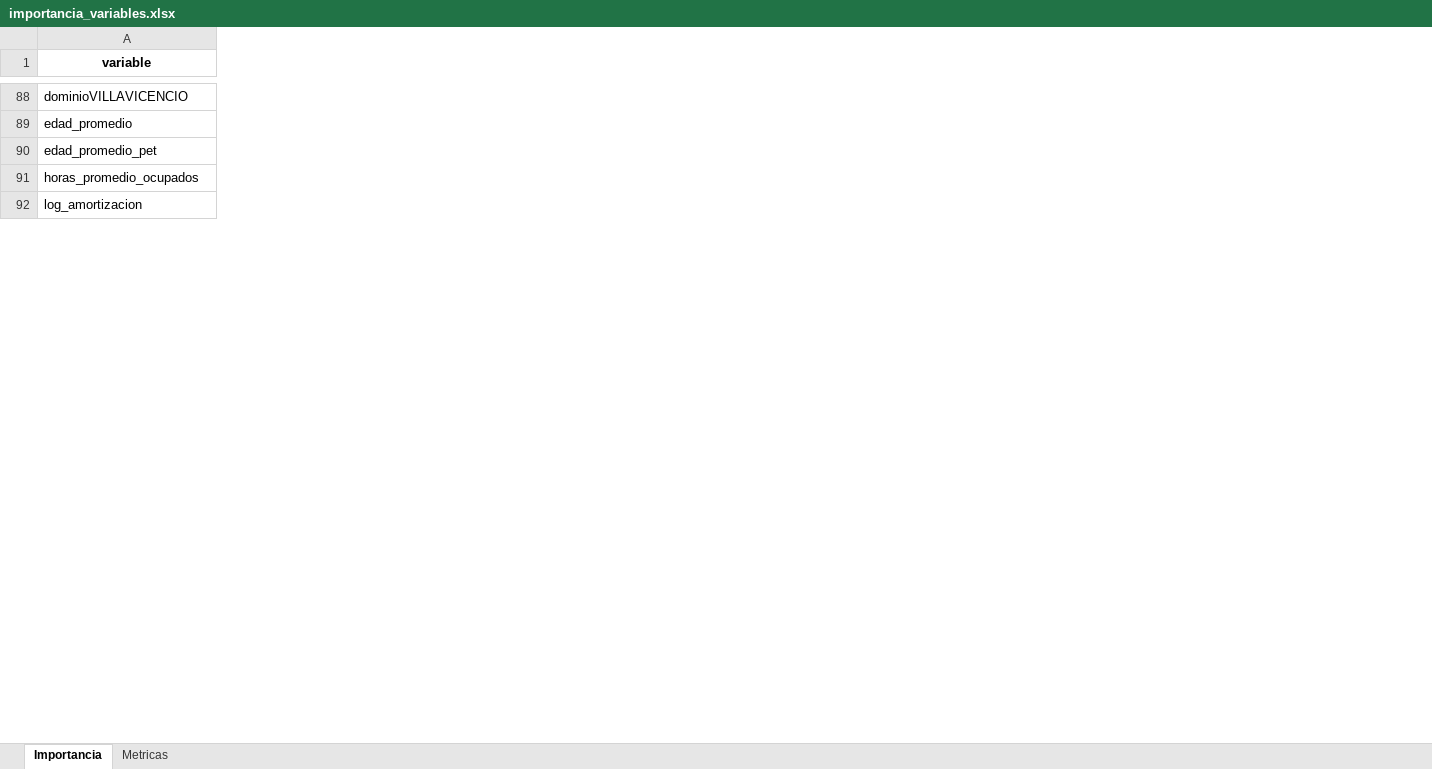
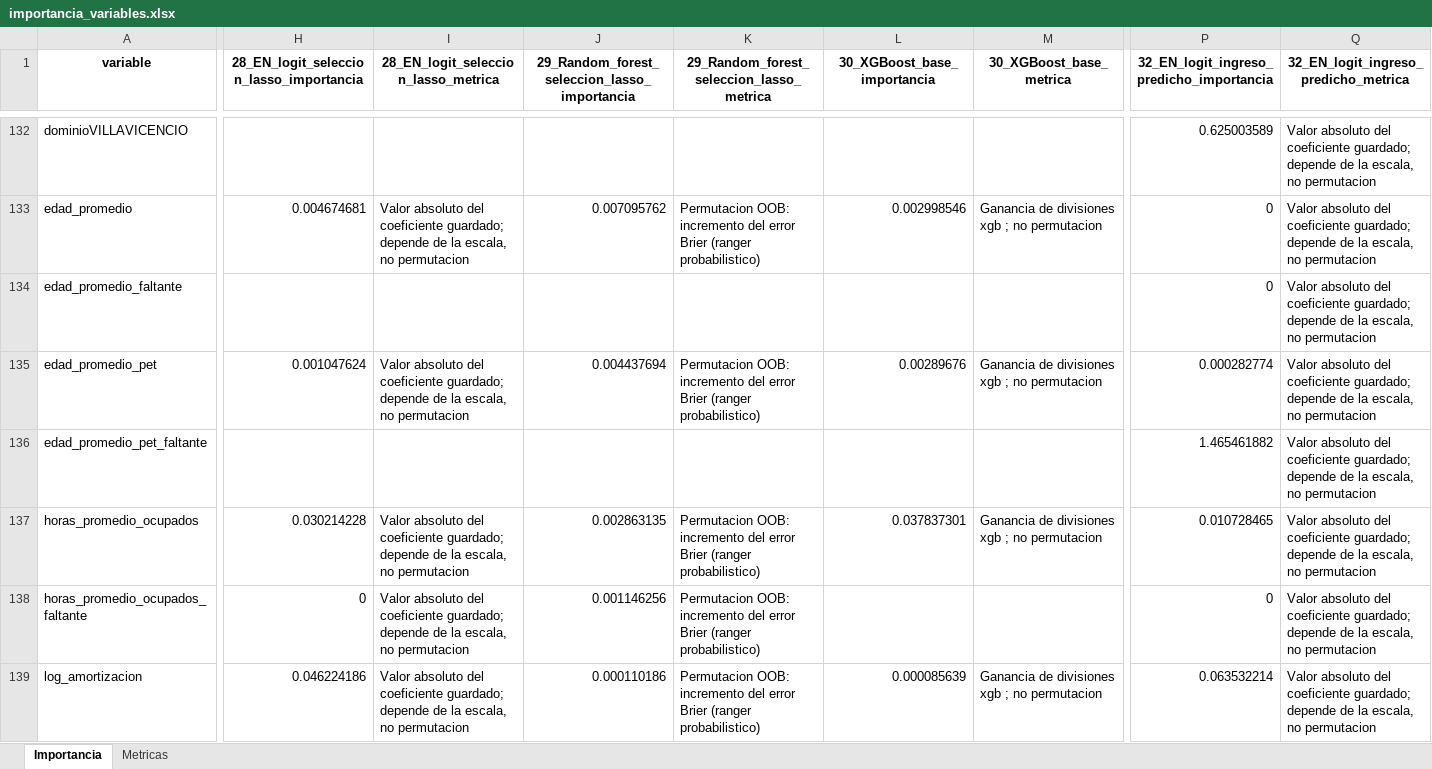
Before and after one commit to lapuertoamaya-cmd/Taller_02_grupo_05, an Excel workbook: 03_outputs/entrega_final/importancia_variables.xlsx, sheet Importancia, drawn as a sheet; only a part is shown, gaps mark what is left out; values as stored, in another font and other column widths than the file's, no borders; rows hold the shown columns only; the diff covers the shown part only; the diff names each change by its address in the sheet, - before the commit and + after, or states it on an @@ line.

```diff
--- a/03_outputs/entrega_final/importancia_variables.xlsx (sheet Importancia)
+++ b/03_outputs/entrega_final/importancia_variables.xlsx (sheet Importancia)
+column H, row 1: 28_EN_logit_seleccion_lasso_importancia; row 133: 0.004674681; row 135: 0.001047624; row 137: 0.030214228; row 139: 0.046224186
+column I, row 1: 28_EN_logit_seleccion_lasso_metrica; row 133: Valor absoluto del coeficiente guardado; depende de la escala, no permutacion; row 135: Valor absoluto del coeficiente guardado; depende de la escala, no permutacion; row 137: Valor absoluto del coeficiente guardado; depende de la escala, no permutacion; row 139: Valor absoluto del coeficiente guardado; depende de la escala, no permutacion
+column J, row 1: 29_Random_forest_seleccion_lasso_importancia; row 133: 0.007095762; row 135: 0.004437694; row 137: 0.002863135; row 139: 0.000110186
+column K, row 1: 29_Random_forest_seleccion_lasso_metrica; row 133: Permutacion OOB: incremento del error Brier (ranger probabilistico); row 135: Permutacion OOB: incremento del error Brier (ranger probabilistico); row 137: Permutacion OOB: incremento del error Brier (ranger probabilistico); row 139: Permutacion OOB: incremento del error Brier (ranger probabilistico)
+column L (30_XGBoost_base_importancia), row 133: 0.002998546; row 135: 0.00289676; row 137: 0.037837301; row 139: 0.000085639
+column M (30_XGBoost_base_metrica), row 133: Ganancia de divisiones xgb ; no permutacion; row 135: Ganancia de divisiones xgb ; no permutacion; row 137: Ganancia de divisiones xgb ; no permutacion; row 139: Ganancia de divisiones xgb ; no permutacion
+column P, row 1: 32_EN_logit_ingreso_predicho_importancia; rows 132-133: 0.625003589 | 0; row 135: 0.000282774; row 137: 0.010728465; row 139: 0.063532214
+column Q, row 1: 32_EN_logit_ingreso_predicho_metrica; rows 132-133: Valor absoluto del coeficiente guardado; depende de la escala, no permutacion | Valor absoluto del coeficiente guardado; depende de la escala, no permutacion; row 135: Valor absoluto del coeficiente guardado; depende de la escala, no permutacion; row 137: Valor absoluto del coeficiente guardado; depende de la escala, no permutacion; row 139: Valor absoluto del coeficiente guardado; depende de la escala, no permutacion
+row 134: edad_promedio_faltante |  |  |  |  |  |  | 0 | Valor absoluto del coeficiente guardado; depende de la escala, no permutacion
+row 136: edad_promedio_pet_faltante |  |  |  |  |  |  | 1.465461882 | Valor absoluto del coeficiente guardado; depende de la escala, no permutacion
+row 138: horas_promedio_ocupados_faltante | 0 | Valor absoluto del coeficiente guardado; depende de la escala, no permutacion | 0.001146256 | Permutacion OOB: incremento del error Brier (ranger probabilistico) |  |  | 0 | Valor absoluto del coeficiente guardado; depende de la escala, no permutacion
```
Also changed, not shown: 280 added rows and 4 added columns elsewhere in this sheet, sheet Metricas, 03_outputs/entrega_final/comparacion_modelos.xlsx, 27 other files.
